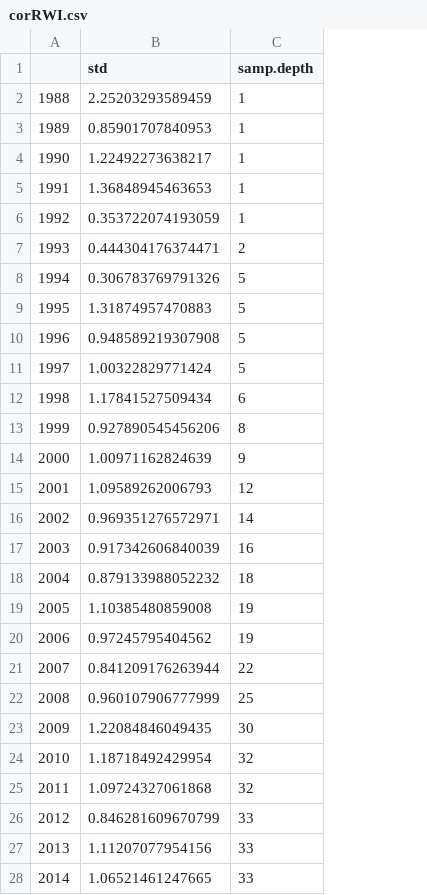
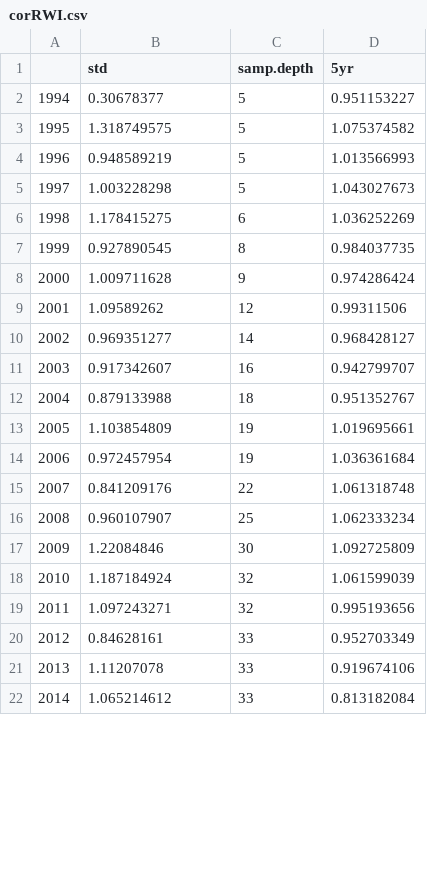
Before and after one commit to quentinmccalla1/Thesis, a CSV file: Grapher/corRWI.csv, drawn as a sheet; only a part is shown; removed rows and columns are numbered as before the commit, all else as after; the diff covers the shown part only; the diff names each change by its address in the sheet, - before the commit and + after, or states it on an @@ line.

```diff
--- a/Grapher/corRWI.csv
+++ b/Grapher/corRWI.csv
+column D (5yr), rows 2-22: 0.951153227 | 1.075374582 | 1.013566993 | 1.043027673 | 1.036252269 | 0.984037735 | 0.974286424 | 0.99311506 | 0.968428127 | 0.942799707 | 0.951352767 | 1.019695661 | 1.036361684 | 1.061318748 | 1.062333234 | 1.092725809 | 1.061599039 | 0.995193656 | 0.952703349 | 0.919674106 | 0.813182084
-row 2: 1988 | 2.25203293589459 | 1
-row 3: 1989 | 0.85901707840953 | 1
-row 4: 1990 | 1.22492273638217 | 1
-row 5: 1991 | 1.36848945463653 | 1
-row 6: 1992 | 0.353722074193059 | 1
-row 7: 1993 | 0.444304176374471 | 2
-B2 (std): 0.306783769791326
+B2 (std): 0.30678377
-B3 (std): 1.31874957470883
+B3 (std): 1.318749575
-B4 (std): 0.948589219307908
+B4 (std): 0.948589219
-B5 (std): 1.00322829771424
+B5 (std): 1.003228298
-B6 (std): 1.17841527509434
+B6 (std): 1.178415275
-B7 (std): 0.927890545456206
+B7 (std): 0.927890545
-B8 (std): 1.00971162824639
+B8 (std): 1.009711628
-B9 (std): 1.09589262006793
+B9 (std): 1.09589262
-B10 (std): 0.969351276572971
+B10 (std): 0.969351277
-B11 (std): 0.917342606840039
+B11 (std): 0.917342607
-B12 (std): 0.879133988052232
+B12 (std): 0.879133988
-B13 (std): 1.10385480859008
+B13 (std): 1.103854809
-B14 (std): 0.97245795404562
+B14 (std): 0.972457954
-B15 (std): 0.841209176263944
+B15 (std): 0.841209176
-B16 (std): 0.960107906777999
+B16 (std): 0.960107907
-B17 (std): 1.22084846049435
+B17 (std): 1.22084846
-B18 (std): 1.18718492429954
+B18 (std): 1.187184924
-B19 (std): 1.09724327061868
+B19 (std): 1.097243271
-B20 (std): 0.846281609670799
+B20 (std): 0.84628161
-B21 (std): 1.11207077954156
+B21 (std): 1.11207078
-B22 (std): 1.06521461247665
+B22 (std): 1.065214612
```
Also changed, not shown: 9 edited cells elsewhere in this file, 7 other files.
